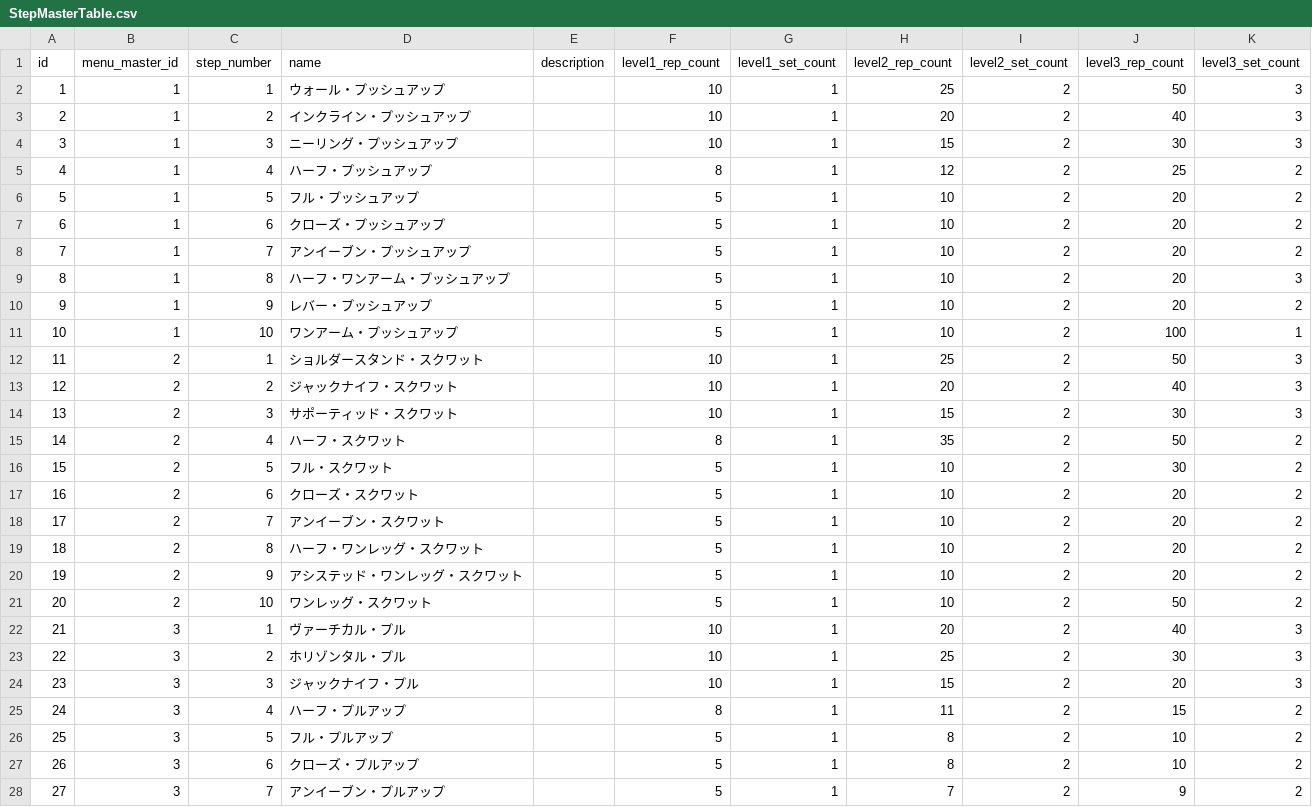
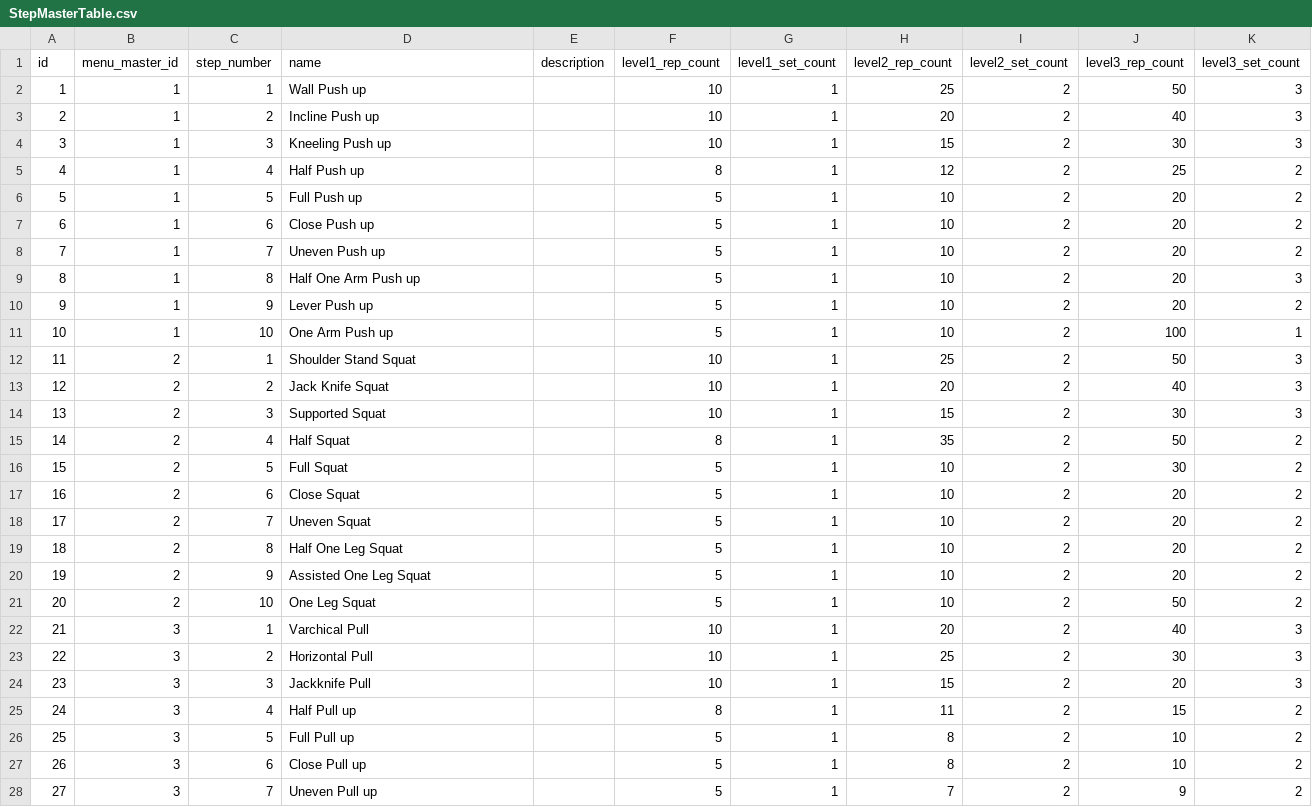
Before and after one commit to oratta/pritra, a CSV file: database/seeds/StepMasterTable.csv, drawn as a sheet; only a part is shown; the diff covers the shown part only.

```diff
--- a/database/seeds/StepMasterTable.csv
+++ b/database/seeds/StepMasterTable.csv
@@ -1,28 +1,28 @@
 id,menu_master_id,step_number,name,description,level1_rep_count,level1_set_count,level2_rep_count,level2_set_count,level3_rep_count,level3_set_count
-1,1,1,ウォール・プッシュアップ,,10,1,25,2,50,3
-2,1,2,インクライン・プッシュアップ,,10,1,20,2,40,3
-3,1,3,ニーリング・プッシュアップ,,10,1,15,2,30,3
-4,1,4,ハーフ・プッシュアップ,,8,1,12,2,25,2
-5,1,5,フル・プッシュアップ,,5,1,10,2,20,2
-6,1,6,クローズ・プッシュアップ,,5,1,10,2,20,2
-7,1,7,アンイーブン・プッシュアップ,,5,1,10,2,20,2
-8,1,8,ハーフ・ワンアーム・プッシュアップ,,5,1,10,2,20,3
-9,1,9,レバー・プッシュアップ,,5,1,10,2,20,2
-10,1,10,ワンアーム・プッシュアップ,,5,1,10,2,100,1
-11,2,1,ショルダースタンド・スクワット,,10,1,25,2,50,3
-12,2,2,ジャックナイフ・スクワット,,10,1,20,2,40,3
-13,2,3,サポーティッド・スクワット,,10,1,15,2,30,3
-14,2,4,ハーフ・スクワット,,8,1,35,2,50,2
-15,2,5,フル・スクワット,,5,1,10,2,30,2
-16,2,6,クローズ・スクワット,,5,1,10,2,20,2
-17,2,7,アンイーブン・スクワット,,5,1,10,2,20,2
-18,2,8,ハーフ・ワンレッグ・スクワット,,5,1,10,2,20,2
-19,2,9,アシステッド・ワンレッグ・スクワット,,5,1,10,2,20,2
-20,2,10,ワンレッグ・スクワット,,5,1,10,2,50,2
-21,3,1,ヴァーチカル・プル,,10,1,20,2,40,3
-22,3,2,ホリゾンタル・プル,,10,1,25,2,30,3
-23,3,3,ジャックナイフ・プル,,10,1,15,2,20,3
-24,3,4,ハーフ・プルアップ,,8,1,11,2,15,2
-25,3,5,フル・プルアップ,,5,1,8,2,10,2
-26,3,6,クローズ・プルアップ,,5,1,8,2,10,2
-27,3,7,アンイーブン・プルアップ,,5,1,7,2,9,2
+1,1,1,Wall Push up,,10,1,25,2,50,3
+2,1,2,Incline Push up,,10,1,20,2,40,3
+3,1,3,Kneeling Push up,,10,1,15,2,30,3
+4,1,4,Half Push up,,8,1,12,2,25,2
+5,1,5,Full Push up,,5,1,10,2,20,2
+6,1,6,Close Push up,,5,1,10,2,20,2
+7,1,7,Uneven Push up,,5,1,10,2,20,2
+8,1,8,Half One Arm Push up,,5,1,10,2,20,3
+9,1,9,Lever Push up,,5,1,10,2,20,2
+10,1,10,One Arm Push up,,5,1,10,2,100,1
+11,2,1,Shoulder Stand Squat,,10,1,25,2,50,3
+12,2,2,Jack Knife Squat,,10,1,20,2,40,3
+13,2,3,Supported Squat,,10,1,15,2,30,3
+14,2,4,Half Squat,,8,1,35,2,50,2
+15,2,5,Full Squat,,5,1,10,2,30,2
+16,2,6,Close Squat,,5,1,10,2,20,2
+17,2,7,Uneven Squat,,5,1,10,2,20,2
+18,2,8,Half One Leg Squat,,5,1,10,2,20,2
+19,2,9,Assisted One Leg Squat,,5,1,10,2,20,2
+20,2,10,One Leg Squat,,5,1,10,2,50,2
+21,3,1,Varchical Pull,,10,1,20,2,40,3
+22,3,2,Horizontal Pull,,10,1,25,2,30,3
+23,3,3,Jackknife Pull,,10,1,15,2,20,3
+24,3,4,Half Pull up,,8,1,11,2,15,2
+25,3,5,Full Pull up,,5,1,8,2,10,2
+26,3,6,Close Pull up,,5,1,8,2,10,2
+27,3,7,Uneven Pull up,,5,1,7,2,9,2
```
Also changed, not shown: 33 edited cells elsewhere in this file, 1 other file.
